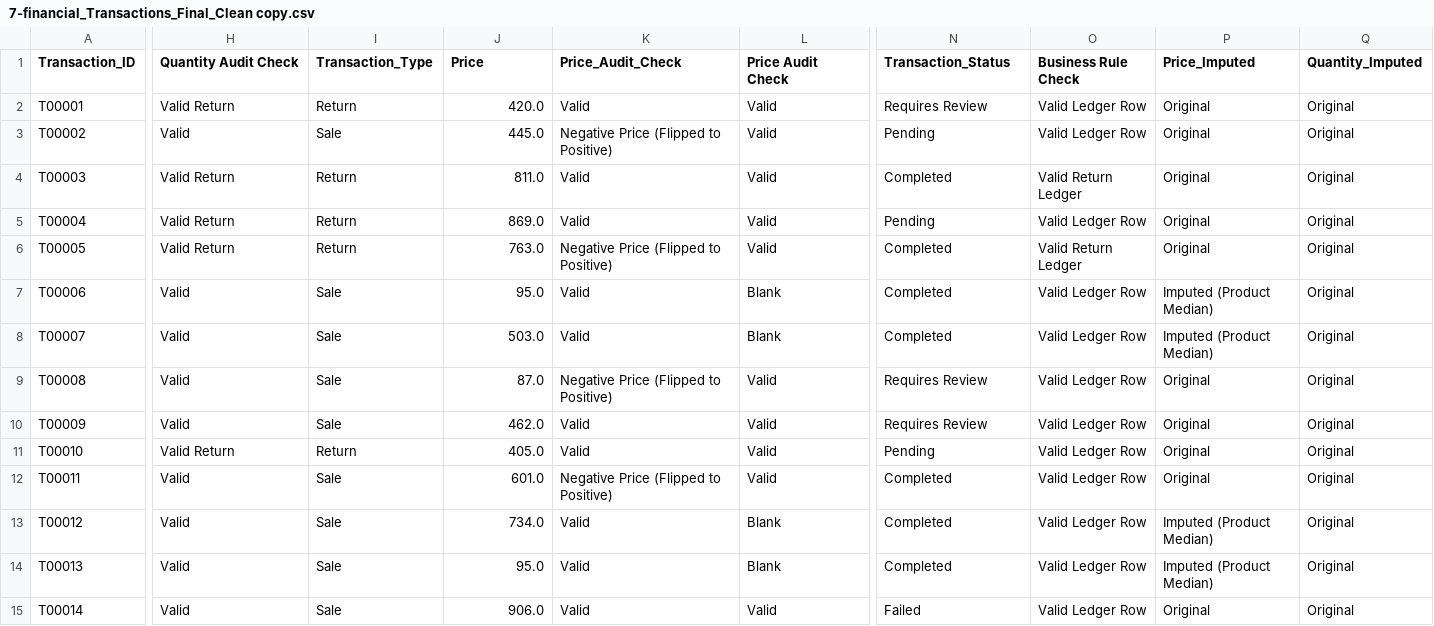
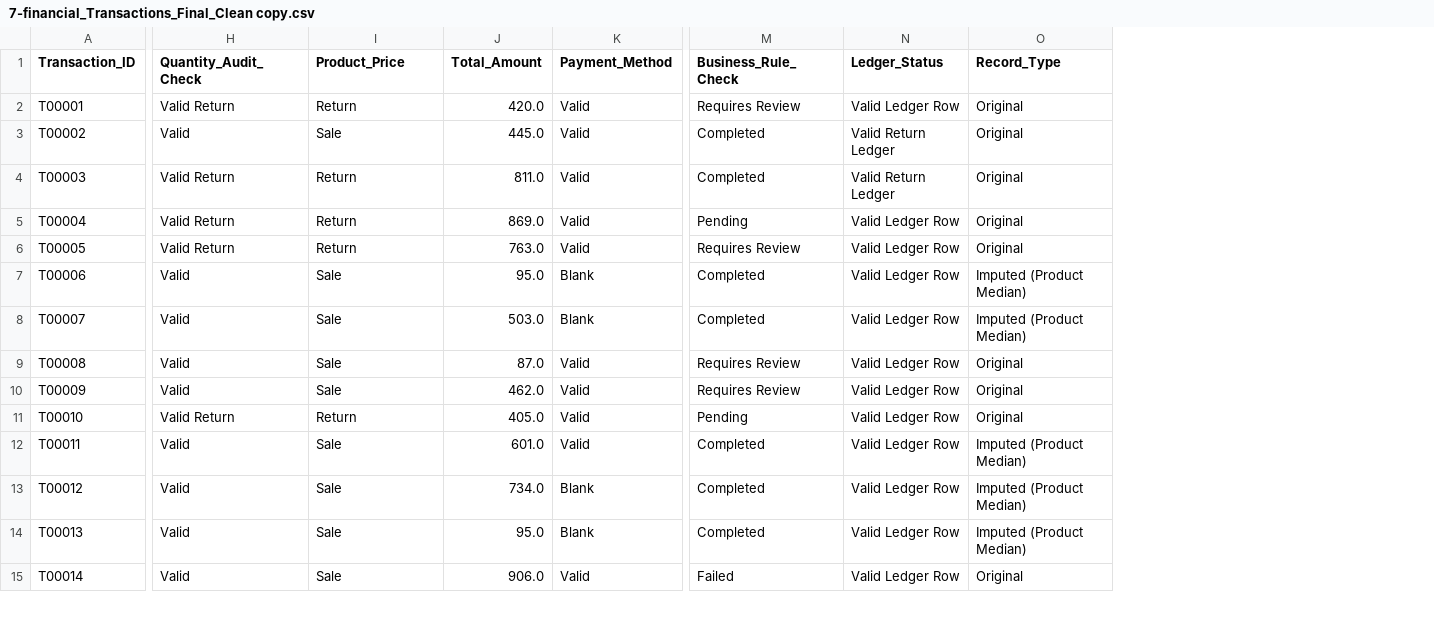
Before and after one commit to Datadog-995/Cleaned-Butcher-Sales-Portfolio, a CSV file: 7-financial_Transactions_Final_Clean copy.csv, drawn as a sheet; only a part is shown, gaps mark what is left out; removed rows and columns are numbered as before the commit, all else as after; the diff covers the shown part only; the diff names each change by its address in the sheet, - before the commit and + after, or states it on an @@ line.

Commit message:
Revise financial transactions CSV structure and data
Updated the structure and content of the financial transactions CSV file, including changes to headers and data entries.

```diff
--- a/7-financial_Transactions_Final_Clean copy.csv
+++ b/7-financial_Transactions_Final_Clean copy.csv
-column K (Price_Audit_Check), rows 2-15: Valid | Negative Price (Flipped to Positive) | Valid | Valid | Negative Price (Flipped to Positive) | Valid | Valid | Negative Price (Flipped to Positive) | Valid | Valid | Negative Price (Flipped to Positive) | Valid | Valid | Valid
-column Q (Quantity_Imputed), rows 2-15: all Original
-H1: Quantity Audit Check
+H1: Quantity_Audit_Check
-I1: Transaction_Type
+I1: Product_Price
-J1: Price
+J1: Total_Amount
-K1: Price Audit Check
+K1: Payment_Method
-M1: Transaction_Status
+M1: Business_Rule_Check
-N1: Business Rule Check
+N1: Ledger_Status
-O1: Price_Imputed
+O1: Record_Type
-M3 (Business_Rule_Check): Pending
+M3 (Business_Rule_Check): Completed
-N3 (Ledger_Status): Valid Ledger Row
+N3 (Ledger_Status): Valid Return Ledger
-M6 (Business_Rule_Check): Completed
+M6 (Business_Rule_Check): Requires Review
-N6 (Ledger_Status): Valid Return Ledger
+N6 (Ledger_Status): Valid Ledger Row
-O12 (Record_Type): Original
+O12 (Record_Type): Imputed (Product Median)
```
Also changed, not shown: 7 edited cells elsewhere in this file.
